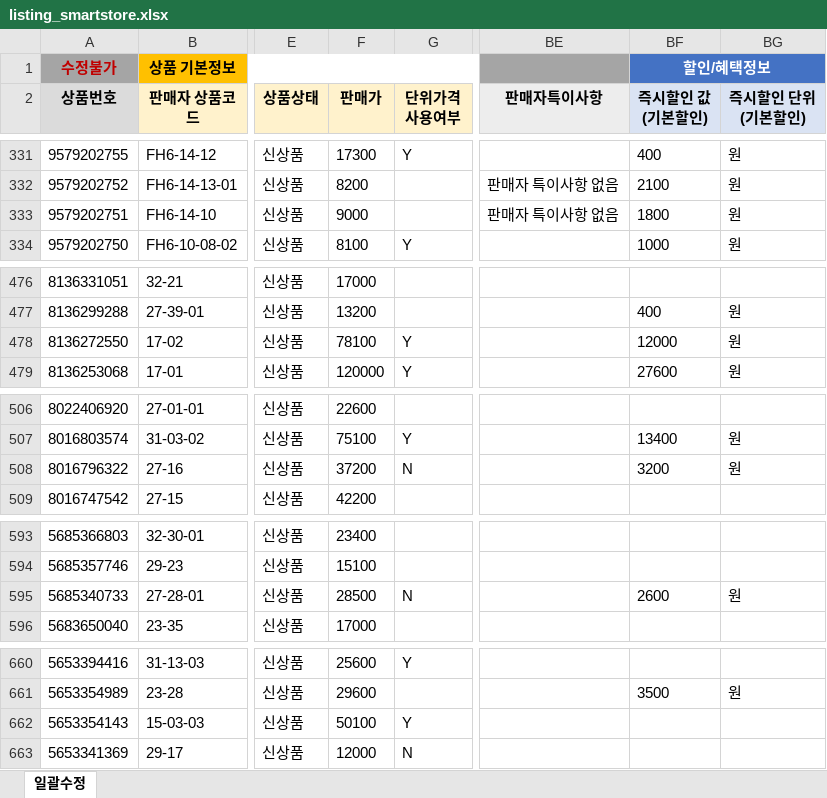
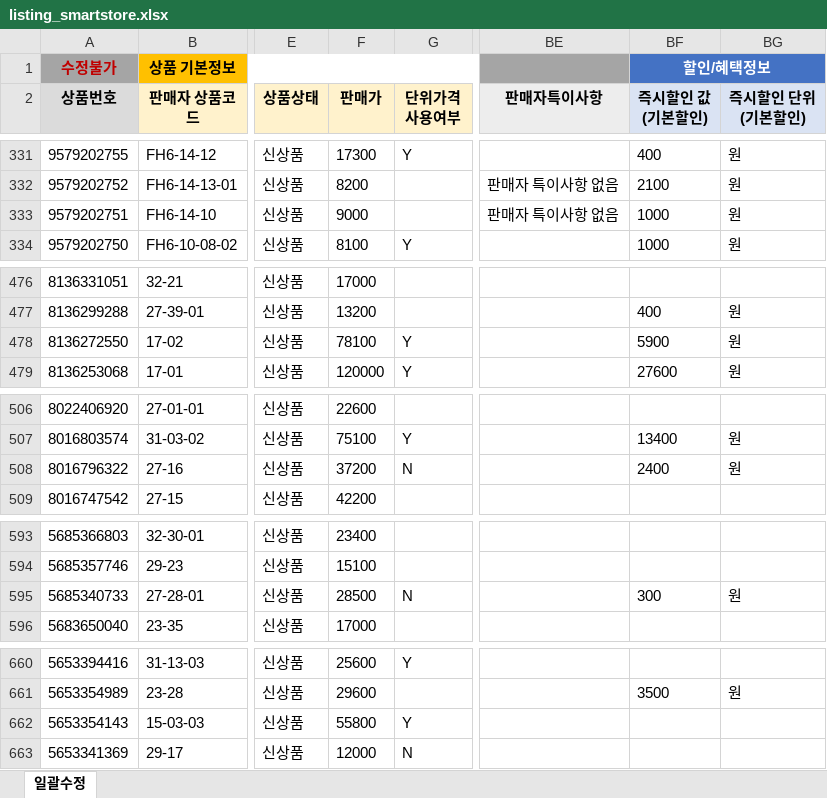
Before and after one commit to OURPROJECTDAO/work-automation-app, an Excel workbook: reference/listing_smartstore.xlsx, sheet 일괄수정, drawn as a sheet; only a part is shown, gaps mark what is left out; values as stored, in another font and other column widths than the file's, no borders; the diff covers the shown part only; the diff names each change by its address in the sheet, - before the commit and + after, or states it on an @@ line.

```diff
--- a/reference/listing_smartstore.xlsx (sheet 일괄수정)
+++ b/reference/listing_smartstore.xlsx (sheet 일괄수정)
-BF333 (즉시할인 값 (기본할인)): 1800
+BF333 (즉시할인 값 (기본할인)): 1000
-BF478 (즉시할인 값 (기본할인)): 12000
+BF478 (즉시할인 값 (기본할인)): 5900
-BF508 (즉시할인 값 (기본할인)): 3200
+BF508 (즉시할인 값 (기본할인)): 2400
-BF595 (즉시할인 값 (기본할인)): 2600
+BF595 (즉시할인 값 (기본할인)): 300
-F662 (판매가): 50100
+F662 (판매가): 55800
```
Also changed, not shown: 25 edited cells elsewhere in this sheet.
